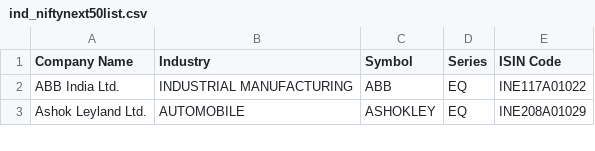
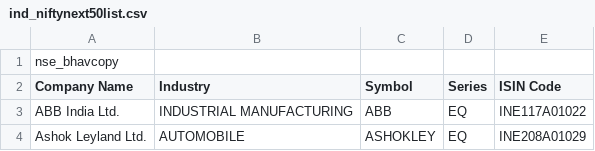
Before and after one commit to vikaschouhan/portfolio_analysis, a CSV file: scripts/db/ind_niftynext50list.csv, drawn as a sheet; only a part is shown.

```diff
--- a/scripts/db/ind_niftynext50list.csv
+++ b/scripts/db/ind_niftynext50list.csv
@@ -1 +1,2 @@
+nse_bhavcopy
 Company Name,Industry,Symbol,Series,ISIN Code
```
Also changed, not shown: scripts/db/bse_group_A.csv, 2 other files.
